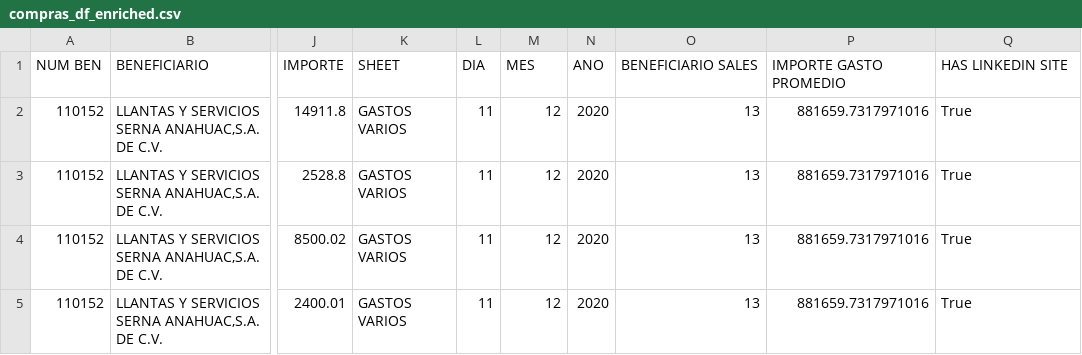
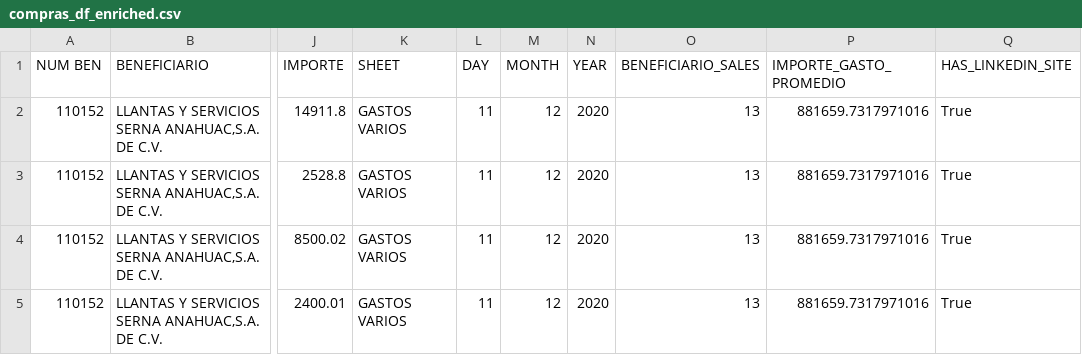
Before and after one commit to oramirezperera/csprojectcourse, a CSV file: data/compras_df_enriched.csv, drawn as a sheet; only a part is shown, gaps mark what is left out; the diff names each change by its address in the sheet, - before the commit and + after, or states it on an @@ line.

Commit message:
added external data from linkedin to see if the beneficiaries has linkedin account

```diff
--- a/data/compras_df_enriched.csv
+++ b/data/compras_df_enriched.csv
-L1: DIA
+L1: DAY
-M1: MES
+M1: MONTH
-N1: ANO
+N1: YEAR
-O1: BENEFICIARIO SALES
+O1: BENEFICIARIO_SALES
-P1: IMPORTE GASTO PROMEDIO
+P1: IMPORTE_GASTO_PROMEDIO
-Q1: HAS LINKEDIN SITE
+Q1: HAS_LINKEDIN_SITE
```
Also changed, not shown: 1 other file.
